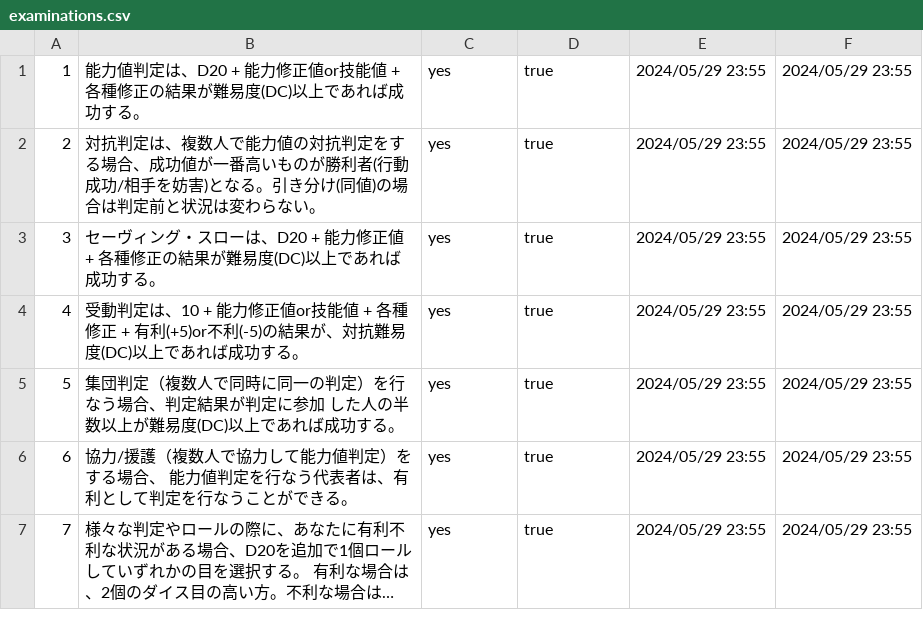
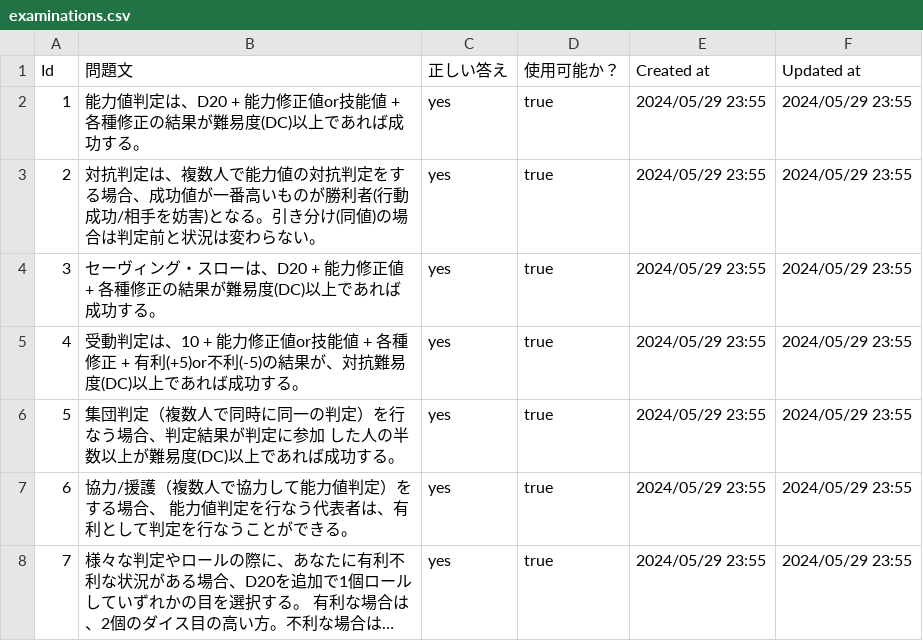
Before and after one commit to pgst/dnd5e_qic, a CSV file: db/examinations.csv, drawn as a sheet; only a part is shown; long unchanged cells end in ….

```diff
--- a/db/examinations.csv
+++ b/db/examinations.csv
@@ -1 +1,2 @@
+Id,問題文,正しい答え,使用可能か？,Created at,Updated at
 1,能力値判定は、D20 + 能力修正値or技能値 + 各種修正の結果が難易度(DC)以上であれば成功する。,yes,true,2024/05/29 23:55,2024/05/29 23:55
```
Also changed, not shown: 1 other file.
